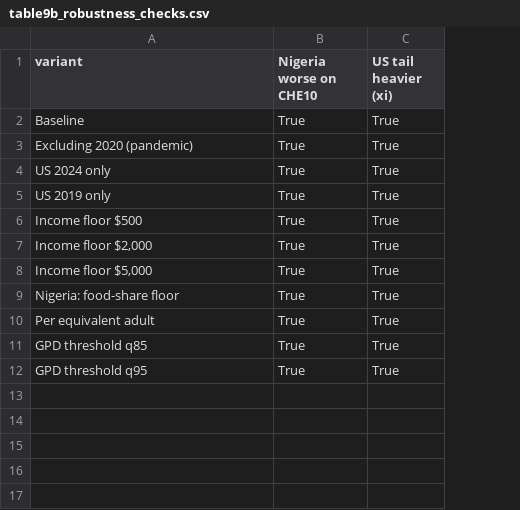
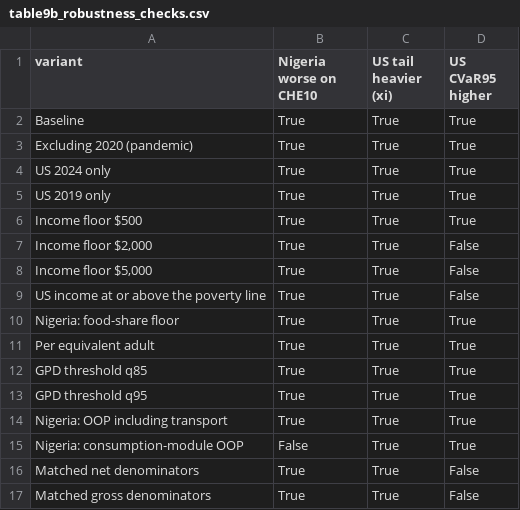
Before and after one commit to tosin-babs/us-nigeria-health-cost-tail-risk, a CSV file: output/tables/table9b_robustness_checks.csv, drawn as a sheet; the diff names each change by its address in the sheet, - before the commit and + after, or states it on an @@ line.

```diff
--- a/output/tables/table9b_robustness_checks.csv
+++ b/output/tables/table9b_robustness_checks.csv
+column D (US CVaR95 higher), rows 2-8: True | True | True | True | True | False | False; rows 10-13: all True
+row 9: US income at or above the poverty line | True | True | False
+row 14: Nigeria: OOP including transport | True | True | True
+row 15: Nigeria: consumption-module OOP | False | True | True
+row 16: Matched net denominators | True | True | False
+row 17: Matched gross denominators | True | True | False
```
Also changed, not shown: output/tables/table2_burden_quantiles.csv, output/tables/table4_tail_risk.csv, 57 other files.
